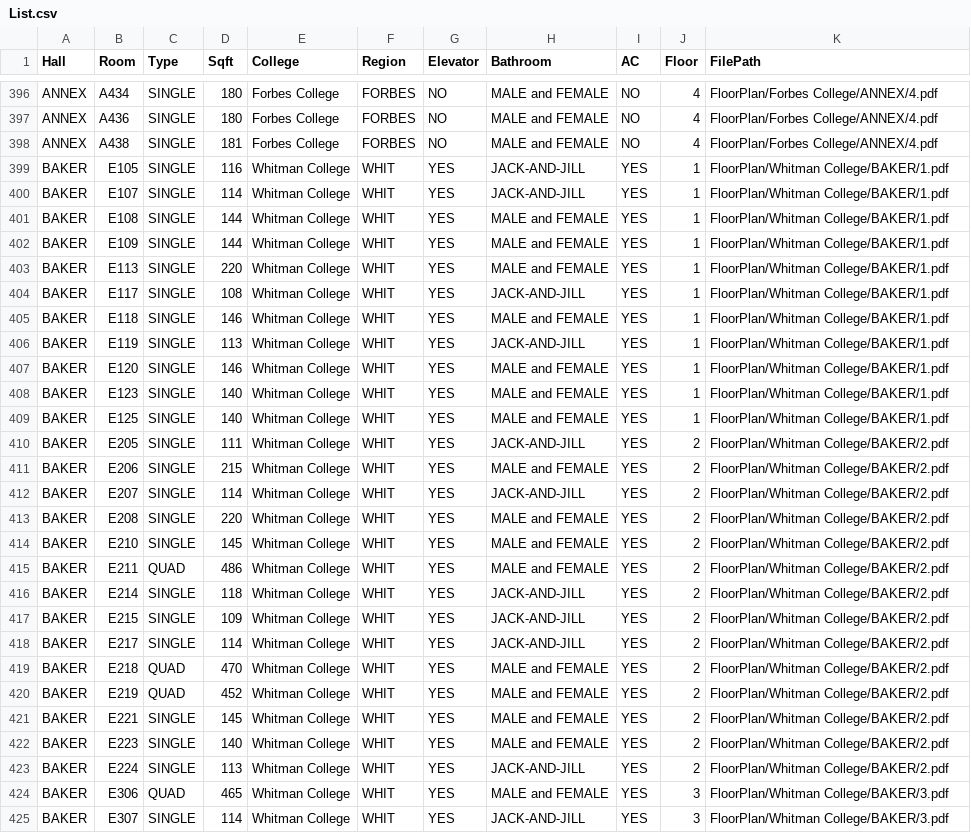
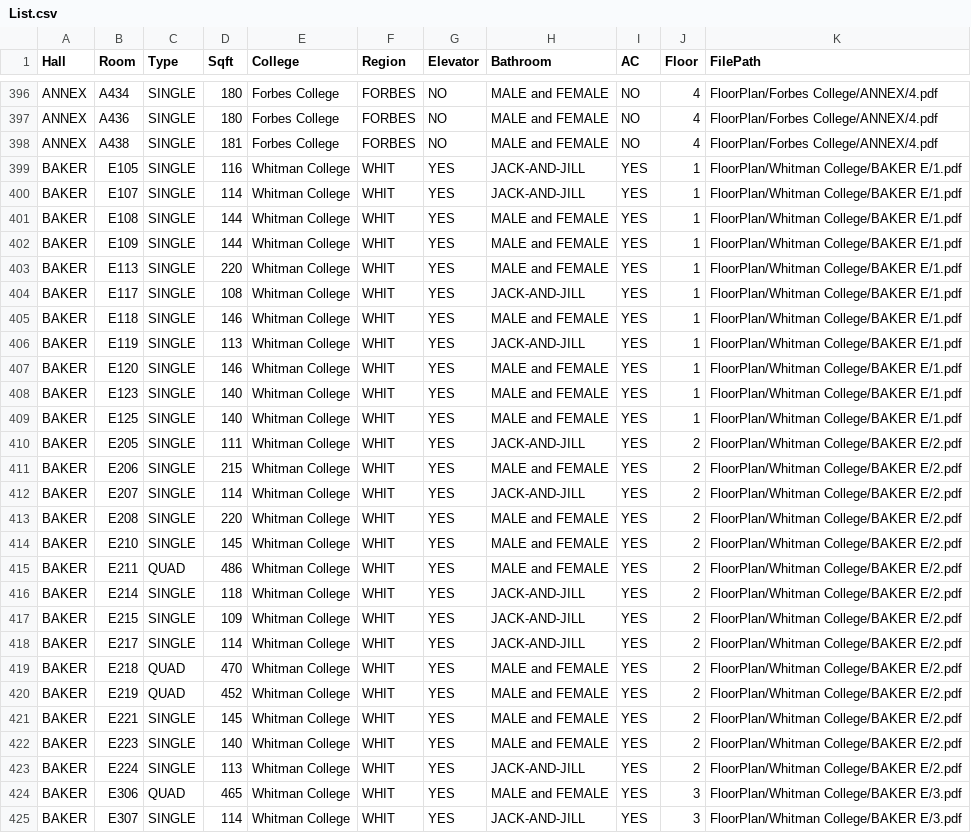
Before and after one commit to LucasTudoras/TigerDen, a CSV file: DatabasePrep/List.csv, drawn as a sheet; only a part is shown, gaps mark what is left out; the diff covers the shown part only; the diff names each change by its address in the sheet, - before the commit and + after, or states it on an @@ line.

Commit message:
updated file names for Baker and Wendell

```diff
--- a/DatabasePrep/List.csv
+++ b/DatabasePrep/List.csv
-K399:K409 (FilePath): FloorPlan/Whitman College/BAKER/1.pdf
+K399:K409 (FilePath): FloorPlan/Whitman College/BAKER E/1.pdf
-K410:K423 (FilePath): FloorPlan/Whitman College/BAKER/2.pdf
+K410:K423 (FilePath): FloorPlan/Whitman College/BAKER E/2.pdf
-K424:K425 (FilePath): FloorPlan/Whitman College/BAKER/3.pdf
+K424:K425 (FilePath): FloorPlan/Whitman College/BAKER E/3.pdf
```
Also changed, not shown: 91 edited cells elsewhere in this file, 2 other files.
